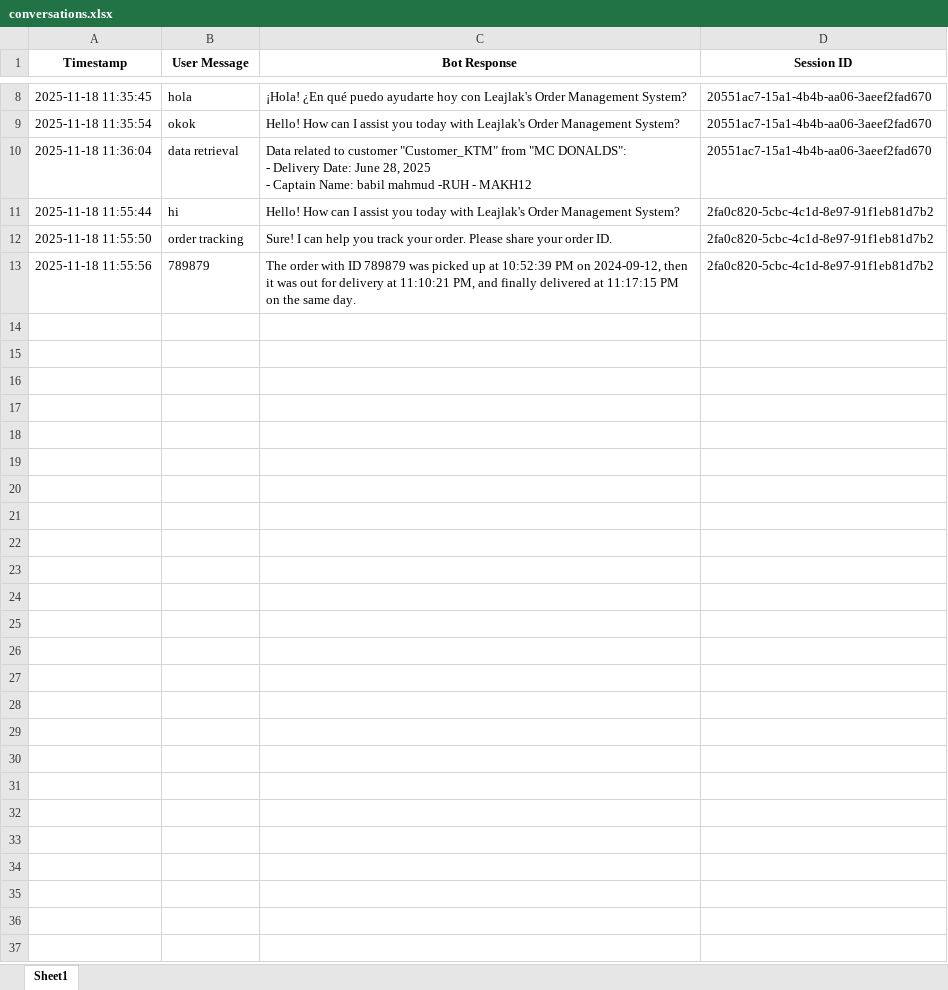
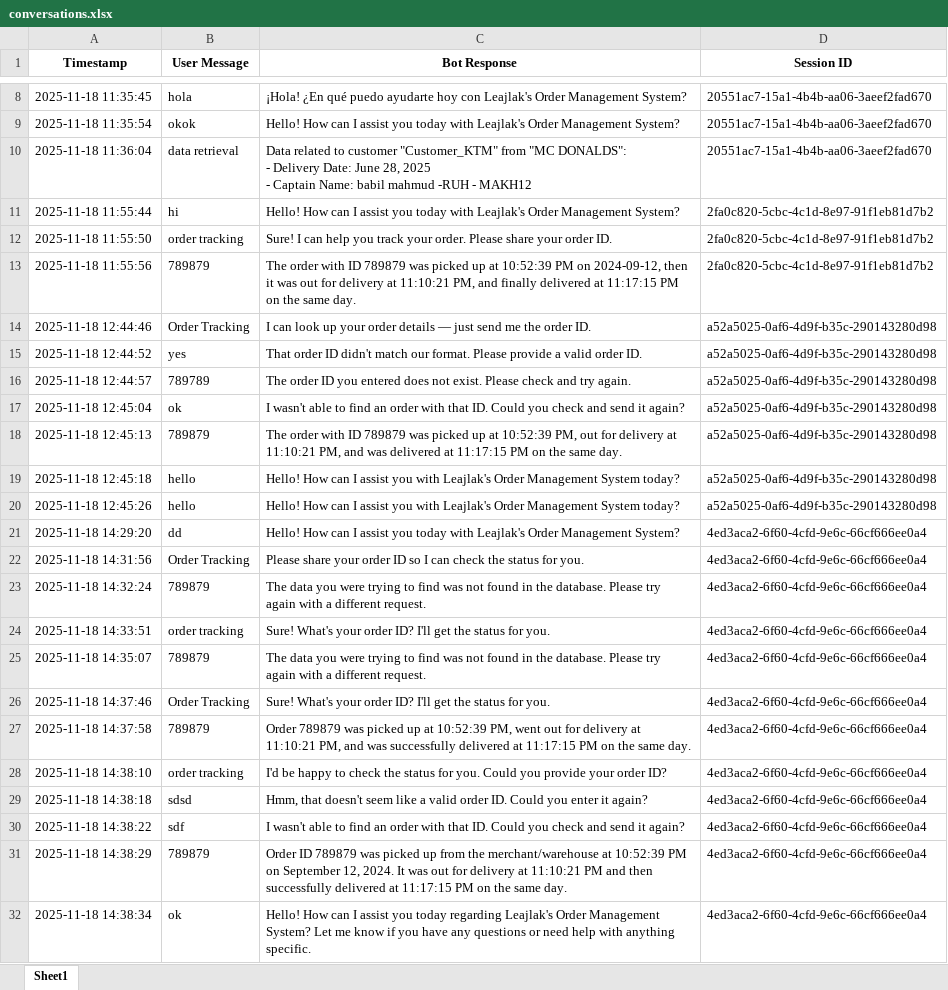
Before and after one commit to nadheemzaky/ai-assistant, an Excel workbook: storage/data/conversations.xlsx, sheet Sheet1, drawn as a sheet; only a part is shown, gaps mark what is left out; values as stored, in another font and other column widths than the file's, no borders; the diff covers the shown part only; the diff names each change by its address in the sheet, - before the commit and + after, or states it on an @@ line.

```diff
--- a/storage/data/conversations.xlsx (sheet Sheet1)
+++ b/storage/data/conversations.xlsx (sheet Sheet1)
+row 14: 2025-11-18 12:44:46 | Order Tracking | I can look up your order details — just send me the order ID. | a52a5025-0af6-4d9f-b35c-290143280d98
+row 15: 2025-11-18 12:44:52 | yes | That order ID didn't match our format. Please provide a valid order ID. | a52a5025-0af6-4d9f-b35c-290143280d98
+row 16: 2025-11-18 12:44:57 | 789789 | The order ID you entered does not exist. Please check and try again. | a52a5025-0af6-4d9f-b35c-290143280d98
+row 17: 2025-11-18 12:45:04 | ok | I wasn't able to find an order with that ID. Could you check and send it again? | a52a5025-0af6-4d9f-b35c-290143280d98
+row 18: 2025-11-18 12:45:13 | 789879 | The order with ID 789879 was picked up at 10:52:39 PM, out for delivery at 11:10:21 PM, and was delivered at 11:17:15 PM on the same day. | a52a5025-0af6-4d9f-b35c-290143280d98
+row 19: 2025-11-18 12:45:18 | hello | Hello! How can I assist you with Leajlak's Order Management System today? | a52a5025-0af6-4d9f-b35c-290143280d98
+row 20: 2025-11-18 12:45:26 | hello | Hello! How can I assist you with Leajlak's Order Management System today? | a52a5025-0af6-4d9f-b35c-290143280d98
+row 21: 2025-11-18 14:29:20 | dd | Hello! How can I assist you today with Leajlak's Order Management System? | 4ed3aca2-6f60-4cfd-9e6c-66cf666ee0a4
+row 22: 2025-11-18 14:31:56 | Order Tracking | Please share your order ID so I can check the status for you. | 4ed3aca2-6f60-4cfd-9e6c-66cf666ee0a4
+row 23: 2025-11-18 14:32:24 | 789879 | The data you were trying to find was not found in the database. Please try again with a different request. | 4ed3aca2-6f60-4cfd-9e6c-66cf666ee0a4
+row 24: 2025-11-18 14:33:51 | order tracking | Sure! What's your order ID? I'll get the status for you. | 4ed3aca2-6f60-4cfd-9e6c-66cf666ee0a4
+row 25: 2025-11-18 14:35:07 | 789879 | The data you were trying to find was not found in the database. Please try again with a different request. | 4ed3aca2-6f60-4cfd-9e6c-66cf666ee0a4
+row 26: 2025-11-18 14:37:46 | Order Tracking | Sure! What's your order ID? I'll get the status for you. | 4ed3aca2-6f60-4cfd-9e6c-66cf666ee0a4
+row 27: 2025-11-18 14:37:58 | 789879 | Order 789879 was picked up at 10:52:39 PM, went out for delivery at 11:10:21 PM, and was successfully delivered at 11:17:15 PM on the same day. | 4ed3aca2-6f60-4cfd-9e6c-66cf666ee0a4
+row 28: 2025-11-18 14:38:10 | order tracking | I'd be happy to check the status for you. Could you provide your order ID? | 4ed3aca2-6f60-4cfd-9e6c-66cf666ee0a4
+row 29: 2025-11-18 14:38:18 | sdsd | Hmm, that doesn't seem like a valid order ID. Could you enter it again? | 4ed3aca2-6f60-4cfd-9e6c-66cf666ee0a4
+row 30: 2025-11-18 14:38:22 | sdf | I wasn't able to find an order with that ID. Could you check and send it again? | 4ed3aca2-6f60-4cfd-9e6c-66cf666ee0a4
+row 31: 2025-11-18 14:38:29 | 789879 | Order ID 789879 was picked up from the merchant/warehouse at 10:52:39 PM on September 12, 2024. It was out for delivery at 11:10:21 PM and then successfully delivered at 11:17:15 PM on the same day. | 4ed3aca2-6f60-4cfd-9e6c-66cf666ee0a4
+row 32: 2025-11-18 14:38:34 | ok | Hello! How can I assist you today regarding Leajlak's Order Management System? Let me know if you have any questions or need help with anything specific. | 4ed3aca2-6f60-4cfd-9e6c-66cf666ee0a4
```
Also changed, not shown: 18 added rows elsewhere in this sheet, storage/data/sql.xlsx, 6 other files.
